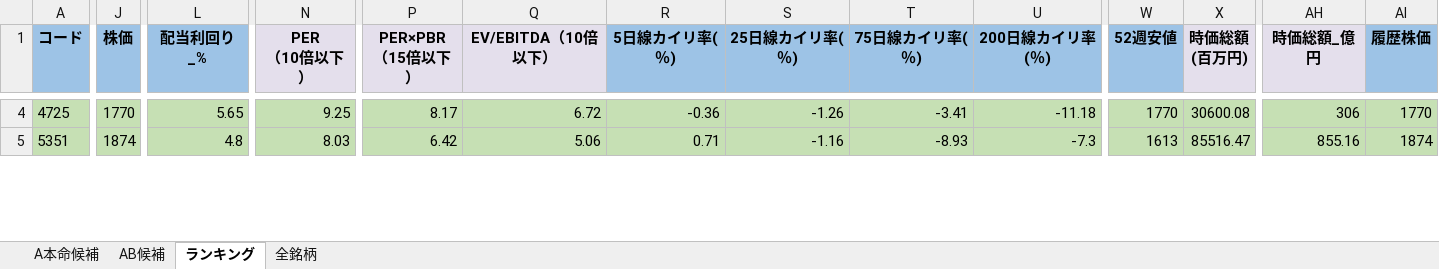
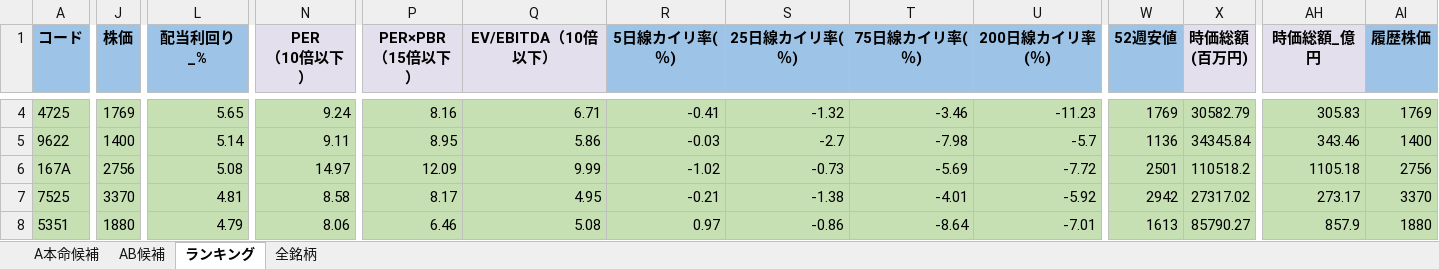
Before and after one commit to ku0909/screening, an Excel workbook: result.xlsx, sheet ランキング, drawn as a sheet; only a part is shown, gaps mark what is left out; values as stored, in another font and other column widths than the file's, no borders; addresses are those after the commit; rows hold the shown columns only; the diff covers the shown part only; the diff names each change by its address in the sheet, - before the commit and + after, or states it on an @@ line.

```diff
--- a/result.xlsx (sheet ランキング)
+++ b/result.xlsx (sheet ランキング)
-J4 (株価): 1770
+J4 (株価): 1769
-N4 (PER （10倍以下）): 9.25
+N4 (PER （10倍以下）): 9.24
-P4 (PER×PBR （15倍以下）): 8.17
+P4 (PER×PBR （15倍以下）): 8.16
-Q4 (EV/EBITDA（10倍以下）): 6.72
+Q4 (EV/EBITDA（10倍以下）): 6.71
-R4 (5日線カイリ率(％)): -0.36
+R4 (5日線カイリ率(％)): -0.41
-S4 (25日線カイリ率(％)): -1.26
+S4 (25日線カイリ率(％)): -1.32
-T4 (75日線カイリ率(％)): -3.41
+T4 (75日線カイリ率(％)): -3.46
-U4 (200日線カイリ率(％)): -11.18
+U4 (200日線カイリ率(％)): -11.23
-W4 (52週安値): 1770
+W4 (52週安値): 1769
-X4 (時価総額 (百万円)): 30600.08
+X4 (時価総額 (百万円)): 30582.79
-AH4 (時価総額_億円): 306
+AH4 (時価総額_億円): 305.83
-AI4 (履歴株価): 1770
+AI4 (履歴株価): 1769
+row 5: 9622 | 1400 | 5.14 | 9.11 | 8.95 | 5.86 | -0.03 | -2.7 | -7.98 | -5.7 | 1136 | 34345.84 | 343.46 | 1400
+row 6: 167A | 2756 | 5.08 | 14.97 | 12.09 | 9.99 | -1.02 | -0.73 | -5.69 | -7.72 | 2501 | 110518.2 | 1105.18 | 2756
+row 7: 7525 | 3370 | 4.81 | 8.58 | 8.17 | 4.95 | -0.21 | -1.38 | -4.01 | -5.92 | 2942 | 27317.02 | 273.17 | 3370
-J8 (株価): 1874
+J8 (株価): 1880
-L8 (配当利回り_%): 4.8
+L8 (配当利回り_%): 4.79
-N8 (PER （10倍以下）): 8.03
+N8 (PER （10倍以下）): 8.06
-P8 (PER×PBR （15倍以下）): 6.42
+P8 (PER×PBR （15倍以下）): 6.46
-Q8 (EV/EBITDA（10倍以下）): 5.06
+Q8 (EV/EBITDA（10倍以下）): 5.08
-R8 (5日線カイリ率(％)): 0.71
+R8 (5日線カイリ率(％)): 0.97
-S8 (25日線カイリ率(％)): -1.16
+S8 (25日線カイリ率(％)): -0.86
-T8 (75日線カイリ率(％)): -8.93
+T8 (75日線カイリ率(％)): -8.64
-U8 (200日線カイリ率(％)): -7.3
+U8 (200日線カイリ率(％)): -7.01
-X8 (時価総額 (百万円)): 85516.47
+X8 (時価総額 (百万円)): 85790.27
-AH8 (時価総額_億円): 855.16
+AH8 (時価総額_億円): 857.9
-AI8 (履歴株価): 1874
+AI8 (履歴株価): 1880
```
Also changed, not shown: 12 added rows, 15 removed rows and 862 edited cells elsewhere in this sheet, sheet 全銘柄, sheet AB候補, sheet A本命候補, 1 other file.
